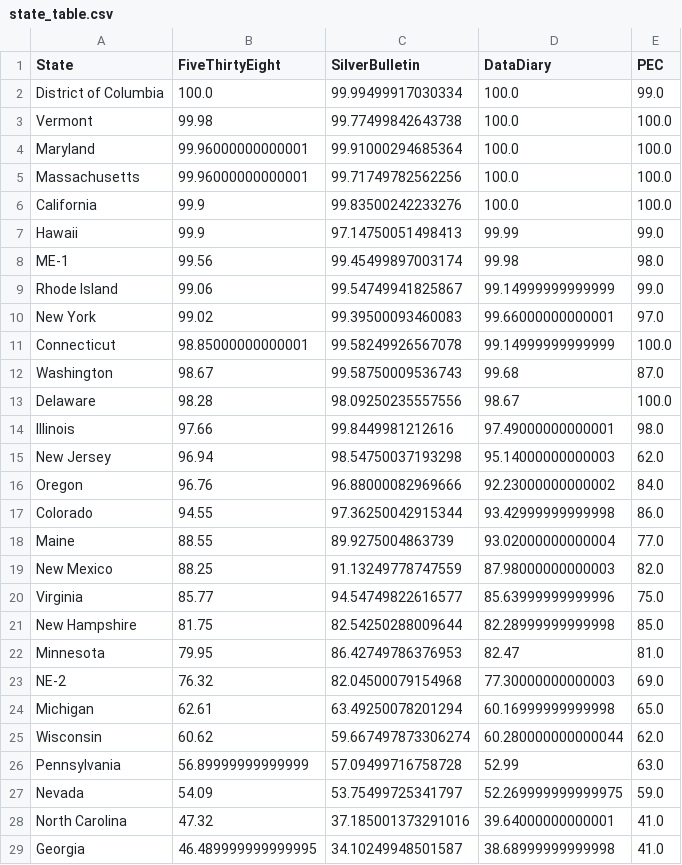
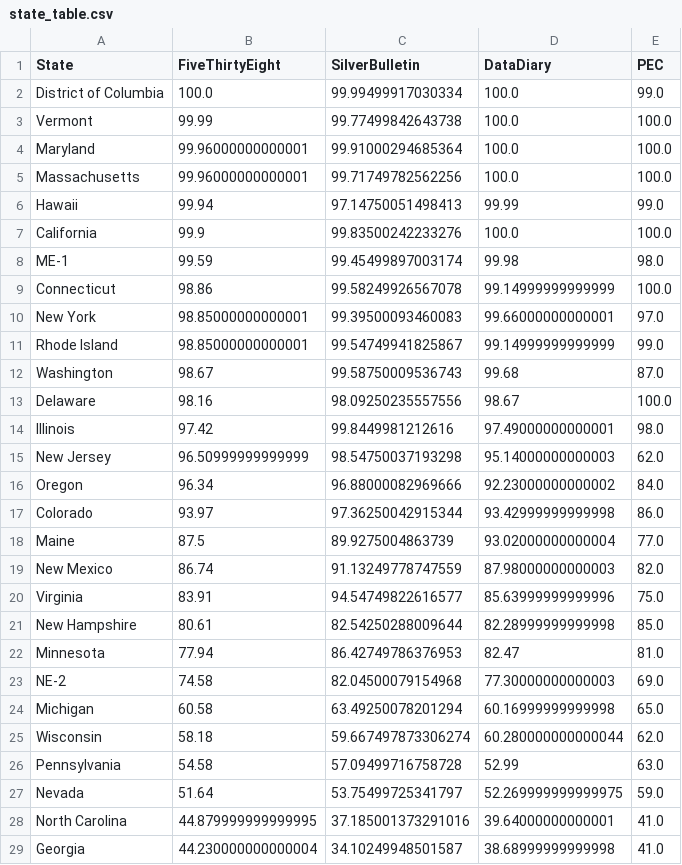
Before and after one commit to PaulMainwood/Election2024, a CSV file: state_table.csv, drawn as a sheet; only a part is shown; the diff covers the shown part only.

```diff
--- a/state_table.csv
+++ b/state_table.csv
@@ -2,28 +2,28 @@ State,FiveThirtyEight,SilverBulletin,DataDiary,PEC
 District of Columbia,100.0,99.99499917030334,100.0,99.0
-Vermont,99.98,99.77499842643738,100.0,100.0
+Vermont,99.99,99.77499842643738,100.0,100.0
 Maryland,99.96000000000001,99.91000294685364,100.0,100.0
 Massachusetts,99.96000000000001,99.71749782562256,100.0,100.0
+Hawaii,99.94,97.14750051498413,99.99,99.0
 California,99.9,99.83500242233276,100.0,100.0
-Hawaii,99.9,97.14750051498413,99.99,99.0
-ME-1,99.56,99.45499897003174,99.98,98.0
-Rhode Island,99.06,99.54749941825867,99.14999999999999,99.0
-New York,99.02,99.39500093460083,99.66000000000001,97.0
-Connecticut,98.85000000000001,99.58249926567078,99.14999999999999,100.0
+ME-1,99.59,99.45499897003174,99.98,98.0
+Connecticut,98.86,99.58249926567078,99.14999999999999,100.0
+New York,98.85000000000001,99.39500093460083,99.66000000000001,97.0
+Rhode Island,98.85000000000001,99.54749941825867,99.14999999999999,99.0
 Washington,98.67,99.58750009536743,99.68,87.0
-Delaware,98.28,98.09250235557556,98.67,100.0
-Illinois,97.66,99.8449981212616,97.49000000000001,98.0
-New Jersey,96.94,98.54750037193298,95.14000000000003,62.0
-Oregon,96.76,96.88000082969666,92.23000000000002,84.0
-Colorado,94.55,97.36250042915344,93.42999999999998,86.0
-Maine,88.55,89.9275004863739,93.02000000000004,77.0
-New Mexico,88.25,91.13249778747559,87.98000000000003,82.0
-Virginia,85.77,94.54749822616577,85.63999999999996,75.0
-New Hampshire,81.75,82.54250288009644,82.28999999999998,85.0
-Minnesota,79.95,86.42749786376953,82.47,81.0
-NE-2,76.32,82.04500079154968,77.30000000000003,69.0
-Michigan,62.61,63.49250078201294,60.16999999999998,65.0
-Wisconsin,60.62,59.667497873306274,60.280000000000044,62.0
-Pennsylvania,56.89999999999999,57.09499716758728,52.99,63.0
-Nevada,54.09,53.75499725341797,52.269999999999975,59.0
-North Carolina,47.32,37.185001373291016,39.64000000000001,41.0
-Georgia,46.489999999999995,34.10249948501587,38.68999999999998,41.0
+Delaware,98.16,98.09250235557556,98.67,100.0
+Illinois,97.42,99.8449981212616,97.49000000000001,98.0
+New Jersey,96.50999999999999,98.54750037193298,95.14000000000003,62.0
+Oregon,96.34,96.88000082969666,92.23000000000002,84.0
+Colorado,93.97,97.36250042915344,93.42999999999998,86.0
+Maine,87.5,89.9275004863739,93.02000000000004,77.0
+New Mexico,86.74,91.13249778747559,87.98000000000003,82.0
+Virginia,83.91,94.54749822616577,85.63999999999996,75.0
+New Hampshire,80.61,82.54250288009644,82.28999999999998,85.0
+Minnesota,77.94,86.42749786376953,82.47,81.0
+NE-2,74.58,82.04500079154968,77.30000000000003,69.0
+Michigan,60.58,63.49250078201294,60.16999999999998,65.0
+Wisconsin,58.18,59.667497873306274,60.280000000000044,62.0
+Pennsylvania,54.58,57.09499716758728,52.99,63.0
+Nevada,51.64,53.75499725341797,52.269999999999975,59.0
+North Carolina,44.879999999999995,37.185001373291016,39.64000000000001,41.0
+Georgia,44.230000000000004,34.10249948501587,38.68999999999998,41.0
```
Also changed, not shown: 1 added row, 1 removed row and 24 edited cells elsewhere in this file, aggregated_data.csv, aggregated_data_wide.csv, 3 other files.
